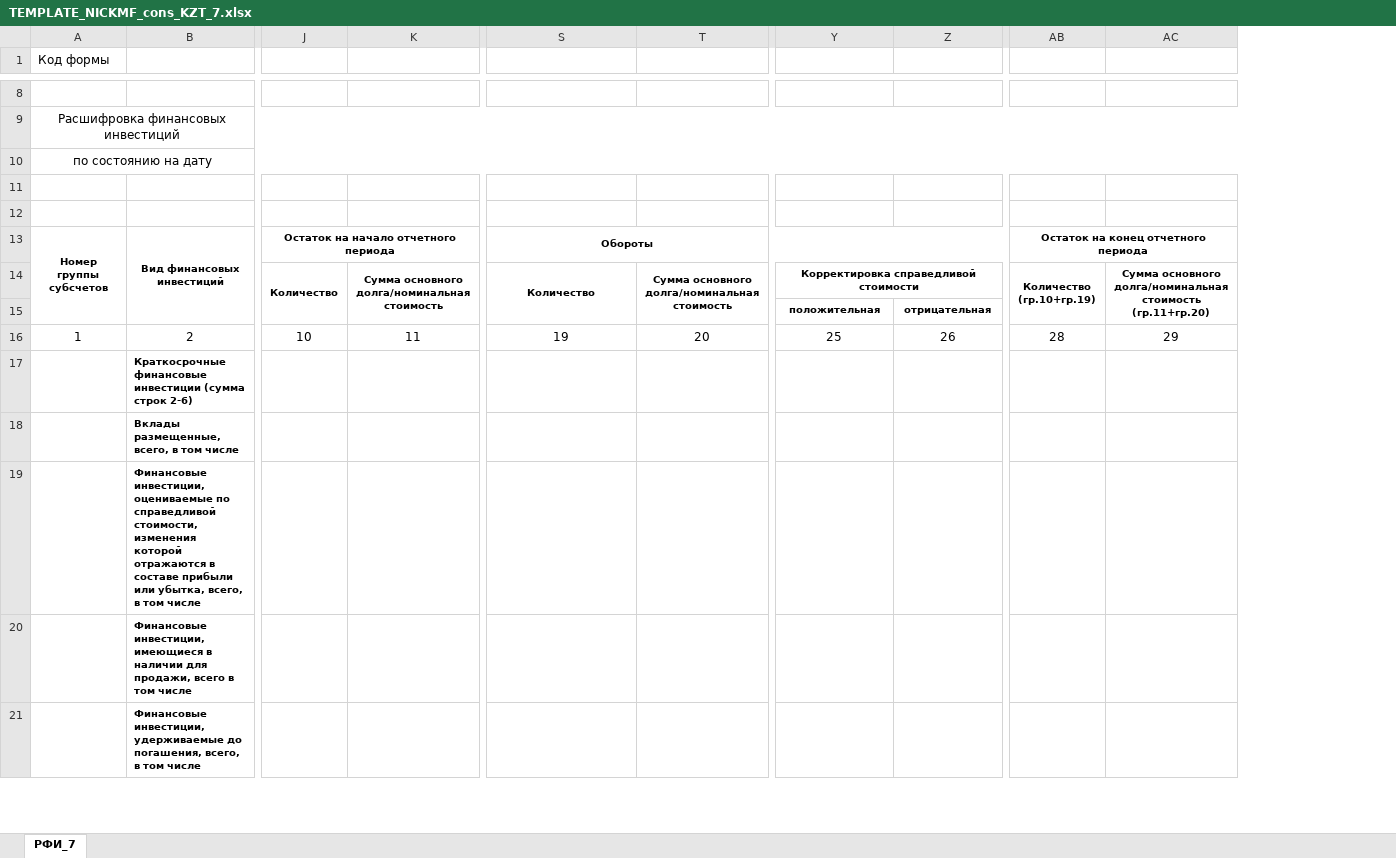
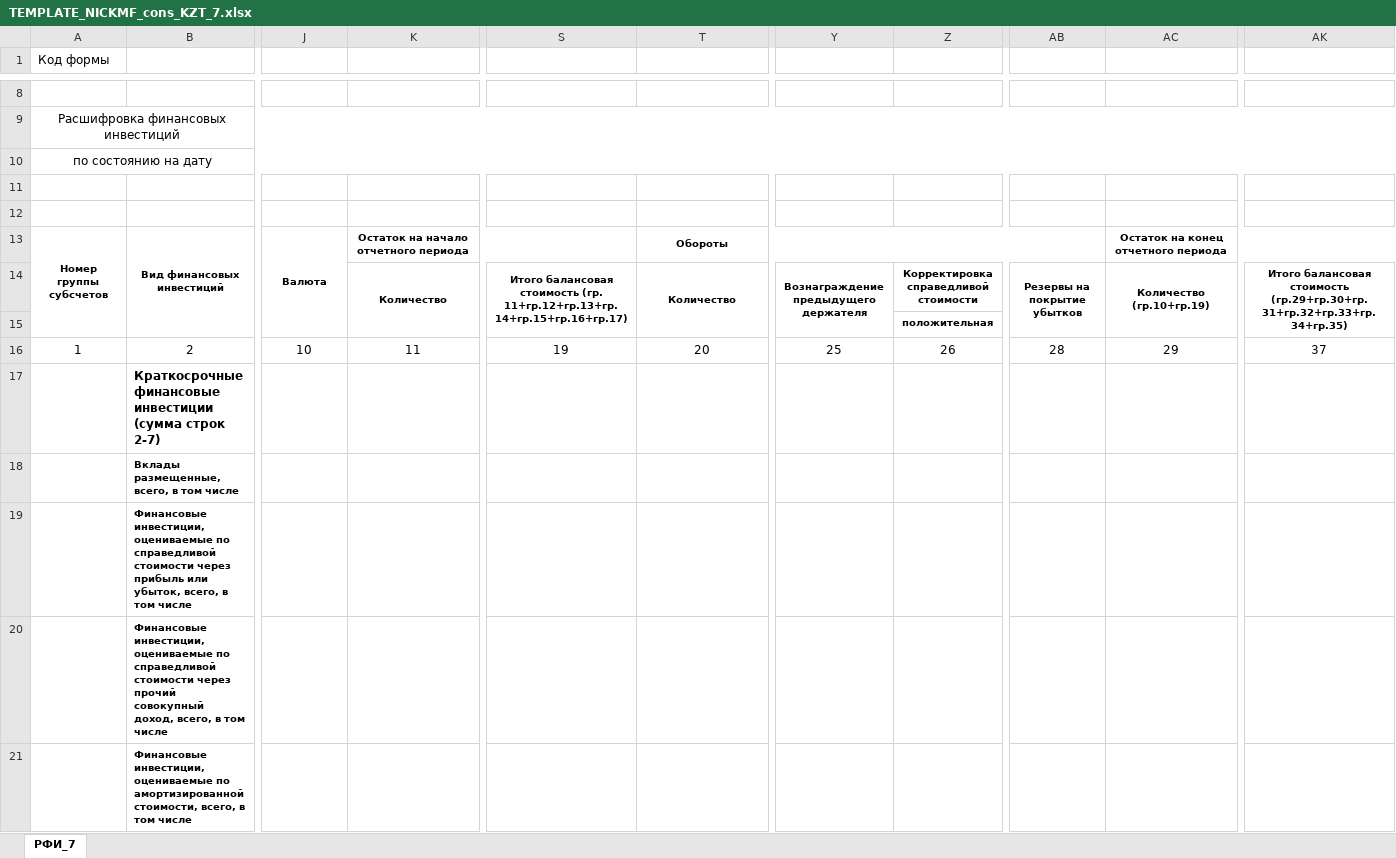
Before and after one commit to totalnuob/remote, an Excel workbook: nicnbk-data/nicnbk-data-service-impl/src/main/resources/export_template/TEMPLATE_NICKMF_cons_KZT_7.xlsx, sheet РФИ_7, drawn as a sheet; only a part is shown, gaps mark what is left out; values as stored, in another font and other column widths than the file's, no borders; removed rows and columns are numbered as before the commit, all else as after; rows hold the shown columns only; the diff covers the shown part only; the diff names each change by its address in the sheet, - before the commit and + after, or states it on an @@ line.

```diff
--- a/nicnbk-data/nicnbk-data-service-impl/src/main/resources/export_template/TEMPLATE_NICKMF_cons_KZT_7.xlsx (sheet РФИ_7)
+++ b/nicnbk-data/nicnbk-data-service-impl/src/main/resources/export_template/TEMPLATE_NICKMF_cons_KZT_7.xlsx (sheet РФИ_7)
+column AK, row 16: 37
-J13: Остаток на начало отчетного периода
+J13: Валюта
-J13:R13 merged
+J13:J15 merged
-K13: (empty)
+K13: Остаток на начало отчетного периода
+K13:S13 merged
-S13: Обороты
+S13: (empty)
-S13:AA13 merged
-T13: (empty)
+T13: Обороты
+T13:AB13 merged
-AB13: Остаток на конец отчетного периода
+AB13: (empty)
-AB13:AJ13 merged
-AC13: (empty)
+AC13: Остаток на конец отчетного периода
+AC13:AK13 merged
-row 14:  |  | Количество | Сумма основного долга/номинальная стоимость | Количество | Сумма основного долга/номинальная стоимость | Корректировка справедливой стоимости |  | Количество (гр.10+гр.19) | Сумма основного долга/номинальная стоимость (гр.11+гр.20)
-row 15:  |  |  |  |  |  | положительная | отрицательная
+row 14:  |  |  | Количество | Итого балансовая стоимость (гр. 11+гр.12+гр.13+гр.14+гр.15+гр.16+гр.17) | Количество | Вознаграждение предыдущего держателя | Корректировка справедливой стоимости | Резервы на покрытие убытков | Количество (гр.10+гр.19) | Итого балансовая стоимость (гр.29+гр.30+гр.31+гр.32+гр.33+гр.34+гр.35)
+row 15:  |  |  |  |  |  |  | положительная
-B17: …(сумма строк 2-6)
+B17: …(сумма строк 2-7)
@@ B17 text size: larger @@
-B19: …по справедливой стоимости, изменения которой отражаются в составе прибыли или убытка, всего, в…
+B19: …по справедливой стоимости через прибыль или убыток, всего, в…
-B20: Финансовые инвестиции, имеющиеся в наличии для продажи, всего в том…
+B20: Финансовые инвестиции, оцениваемые по справедливой стоимости через прочий совокупный доход, всего, в том…
-B21: Финансовые инвестиции, удерживаемые до погашения, всего, в…
+B21: Финансовые инвестиции, оцениваемые по амортизированной стоимости, всего, в…
```
Also changed, not shown: 3 added rows, 1 removed row, 6 edited cells and merged cells elsewhere in this sheet, nicnbk-data/nicnbk-data-service-impl/src/main/resources/export_template/TEMPLATE_NICKMF_cons_KZT_1.xlsx, 4 other files.
